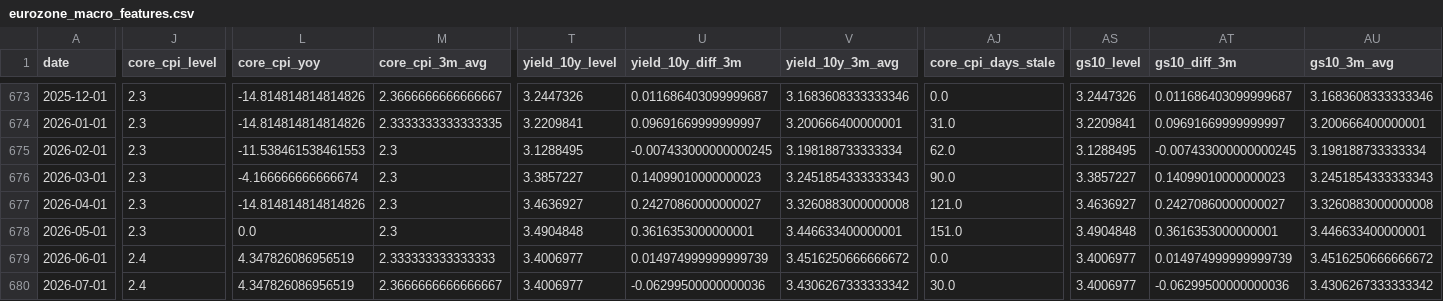
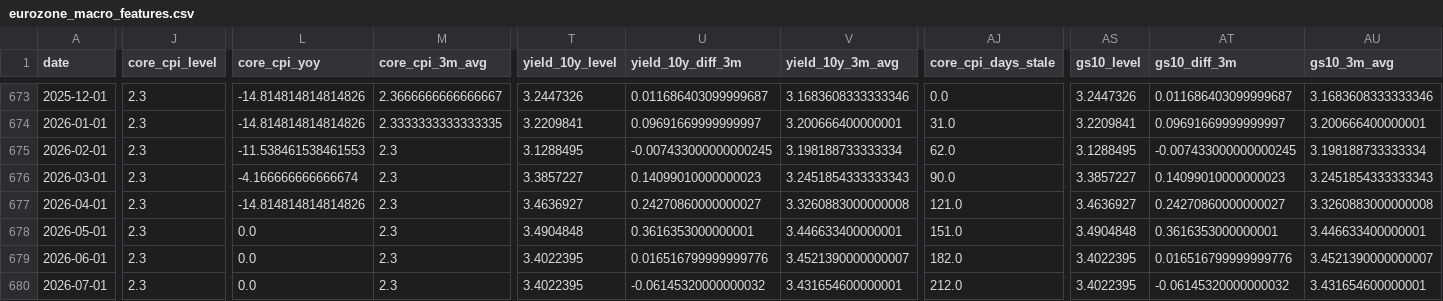
Before and after one commit to Ethan4Zhou/Global-Macro-Monitor, a CSV file: data/processed/eurozone_macro_features.csv, drawn as a sheet; only a part is shown, gaps mark what is left out; the diff covers the shown part only; the diff names each change by its address in the sheet, - before the commit and + after, or states it on an @@ line.

```diff
--- a/data/processed/eurozone_macro_features.csv
+++ b/data/processed/eurozone_macro_features.csv
-J679:J680 (core_cpi_level): 2.4
+J679:J680 (core_cpi_level): 2.3
-L679:L680 (core_cpi_yoy): 4.347826086956519
+L679:L680 (core_cpi_yoy): 0.0
-M679 (core_cpi_3m_avg): 2.333333333333333
+M679 (core_cpi_3m_avg): 2.3
-T679:T680 (yield_10y_level): 3.4006977
+T679:T680 (yield_10y_level): 3.4022395
-U679 (yield_10y_diff_3m): 0.014974999999999739
+U679 (yield_10y_diff_3m): 0.016516799999999776
-V679 (yield_10y_3m_avg): 3.4516250666666672
+V679 (yield_10y_3m_avg): 3.4521390000000007
-AJ679 (core_cpi_days_stale): 0.0
+AJ679 (core_cpi_days_stale): 182.0
-AS679:AS680 (gs10_level): 3.4006977
+AS679:AS680 (gs10_level): 3.4022395
-AT679 (gs10_diff_3m): 0.014974999999999739
+AT679 (gs10_diff_3m): 0.016516799999999776
-AU679 (gs10_3m_avg): 3.4516250666666672
+AU679 (gs10_3m_avg): 3.4521390000000007
-M680 (core_cpi_3m_avg): 2.3666666666666667
+M680 (core_cpi_3m_avg): 2.3
-U680 (yield_10y_diff_3m): -0.06299500000000036
+U680 (yield_10y_diff_3m): -0.06145320000000032
-V680 (yield_10y_3m_avg): 3.4306267333333342
+V680 (yield_10y_3m_avg): 3.431654600000001
-AJ680 (core_cpi_days_stale): 30.0
+AJ680 (core_cpi_days_stale): 212.0
-AT680 (gs10_diff_3m): -0.06299500000000036
+AT680 (gs10_diff_3m): -0.06145320000000032
-AU680 (gs10_3m_avg): 3.4306267333333342
+AU680 (gs10_3m_avg): 3.431654600000001
```
Also changed, not shown: 1 edited cell elsewhere in this file, data/processed/eurozone_asset_preferences.csv, data/processed/eurozone_macro_regimes.csv, 25 other files.
